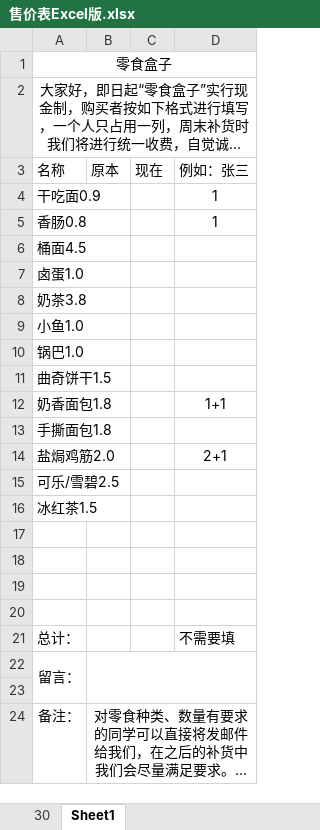
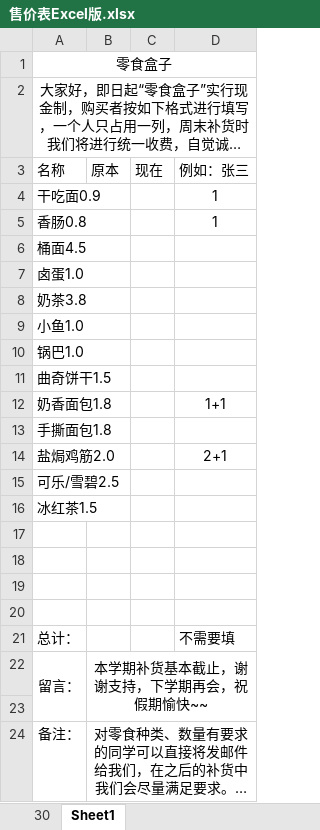
Before and after one commit to jialeilei/BoxData, an Excel workbook: box/售价表Excel版.xlsx, sheet Sheet1, drawn as a sheet; long unchanged cells end in …; values as stored, in another font and other column widths than the file's, no borders; the diff names each change by its address in the sheet, - before the commit and + after, or states it on an @@ line.

Commit message:
update data

```diff
--- a/box/售价表Excel版.xlsx (sheet Sheet1)
+++ b/box/售价表Excel版.xlsx (sheet Sheet1)
-B22: (empty)
+B22: 本学期补货基本截止，谢谢支持，下学期再会，祝假期愉快~~
```
Also changed, not shown: box/二公寓一号楼（铺货表）.xlsx, box/二公寓三号楼（铺货表）.xlsx.
